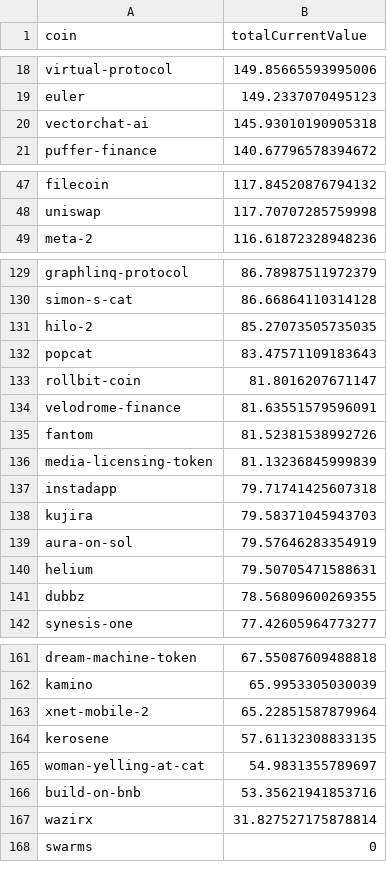
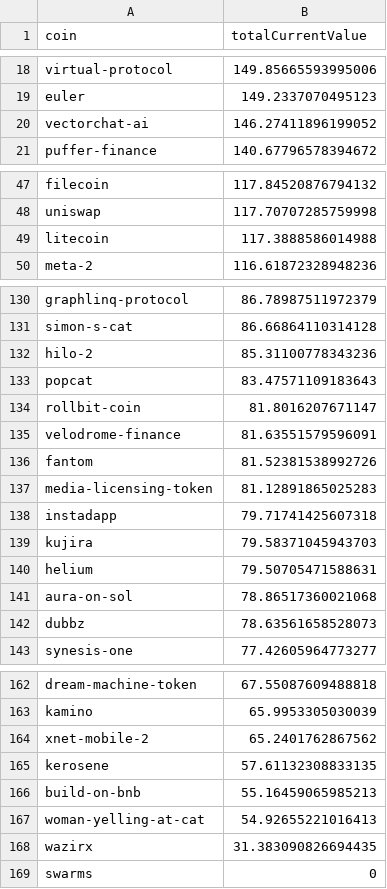
Before and after one commit to 0xmountaintop/coin-strength, a CSV file: results/2025/01/2025-01-15.csv, drawn as a sheet; only a part is shown, gaps mark what is left out; the diff covers the shown part only.

Commit message:
update for 2025-01-15

```diff
--- a/results/2025/01/2025-01-15.csv
+++ b/results/2025/01/2025-01-15.csv
@@ -19,3 +19,3 @@ virtual-protocol,149.85665593995006
 euler,149.2337070495123
-vectorchat-ai,145.93010190905318
+vectorchat-ai,146.27411896199052
 puffer-finance,140.67796578394672
@@ -48,2 +48,3 @@ filecoin,117.84520876794132
 uniswap,117.70707285759998
+litecoin,117.3888586014988
 meta-2,116.61872328948236
@@ -130,3 +131,3 @@ graphlinq-protocol,86.78987511972379
 simon-s-cat,86.66864110314128
-hilo-2,85.27073505735035
+hilo-2,85.31100778343236
 popcat,83.47571109183643
@@ -135,8 +136,8 @@ velodrome-finance,81.63551579596091
 fantom,81.52381538992726
-media-licensing-token,81.13236845999839
+media-licensing-token,81.12891865025283
 instadapp,79.71741425607318
 kujira,79.58371045943703
-aura-on-sol,79.57646283354919
 helium,79.50705471588631
-dubbz,78.56809600269355
+aura-on-sol,78.86517360021068
+dubbz,78.63561658528073
 synesis-one,77.42605964773277
@@ -162,7 +163,7 @@ dream-machine-token,67.55087609488818
 kamino,65.9953305030039
-xnet-mobile-2,65.22851587879964
+xnet-mobile-2,65.2401762867562
 kerosene,57.61132308833135
-woman-yelling-at-cat,54.9831355789697
-build-on-bnb,53.35621941853716
-wazirx,31.827527175878814
+build-on-bnb,55.16459065985213
+woman-yelling-at-cat,54.92655221016413
+wazirx,31.383090826694435
 swarms,0
```
Also changed, not shown: 1 added row, 1 removed row and 5 edited cells elsewhere in this file.
